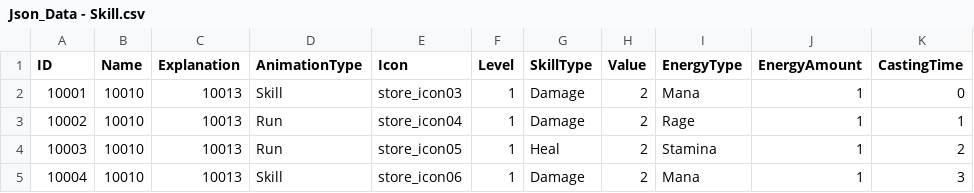
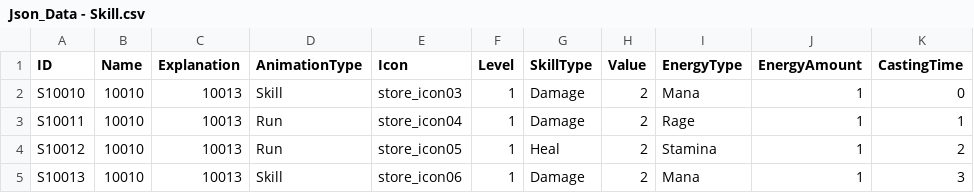
Before and after one commit to nodong91/WowLike, a CSV file: 01_Resources/Data/Json/Json_Data - Skill.csv, drawn as a sheet; only a part is shown; the diff names each change by its address in the sheet, - before the commit and + after, or states it on an @@ line.

```diff
--- a/01_Resources/Data/Json/Json_Data - Skill.csv
+++ b/01_Resources/Data/Json/Json_Data - Skill.csv
-A2 (ID): 10001
+A2 (ID): S10010
-A3 (ID): 10002
+A3 (ID): S10011
-A4 (ID): 10003
+A4 (ID): S10012
-A5 (ID): 10004
+A5 (ID): S10013
```
Also changed, not shown: 54 other files.
